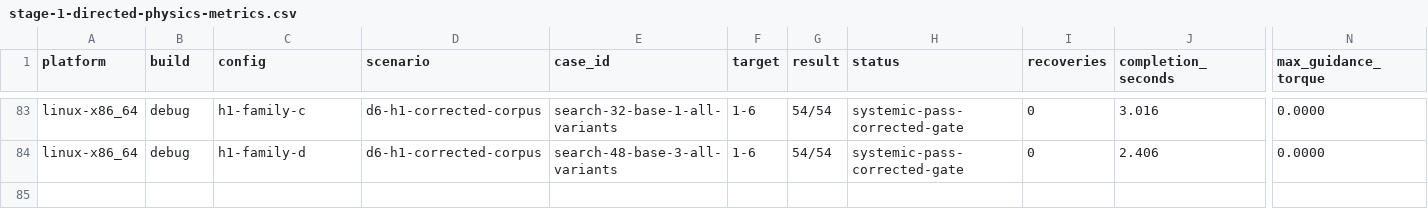
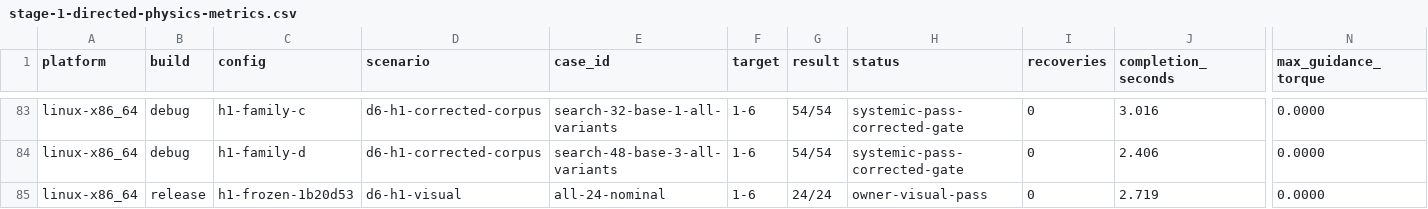
Before and after one commit to seapagan/droll, a CSV file: docs/development/stage-1-directed-physics-metrics.csv, drawn as a sheet; only a part is shown, gaps mark what is left out; rows hold the shown columns only; the diff names each change by its address in the sheet, - before the commit and + after, or states it on an @@ line.

Commit message:
docs: record Linux H1 visual approval
Signed-off-by: Grant Ramsay <seapagan@gmail.com>

```diff
--- a/docs/development/stage-1-directed-physics-metrics.csv
+++ b/docs/development/stage-1-directed-physics-metrics.csv
+row 85: linux-x86_64 | release | h1-frozen-1b20d53 | d6-h1-visual | all-24-nominal | 1-6 | 24/24 | owner-visual-pass | 0 | 2.719 | 0.0000
```
Also changed, not shown: 1 other file.
